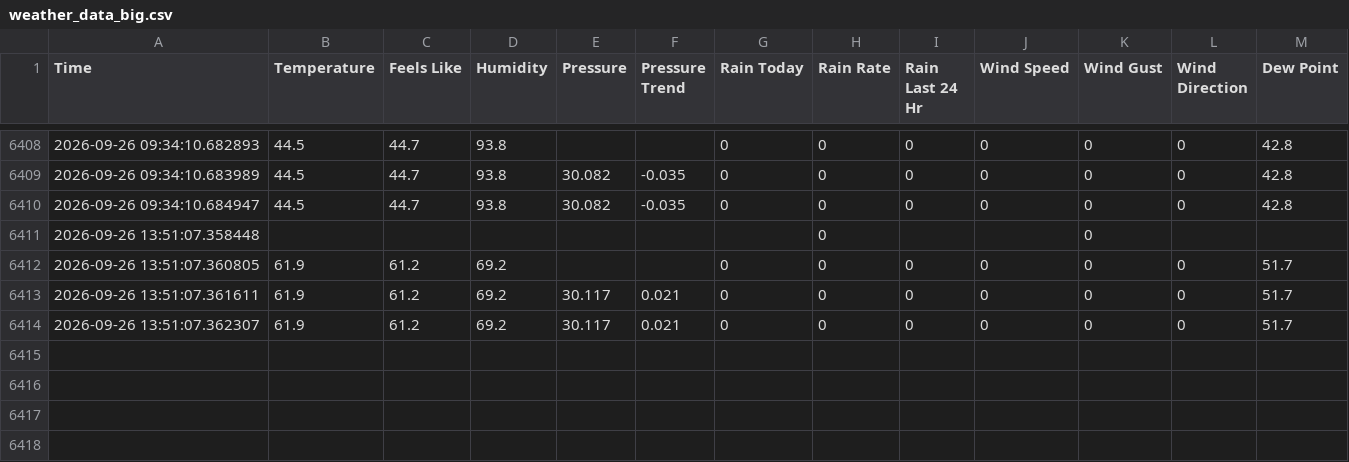
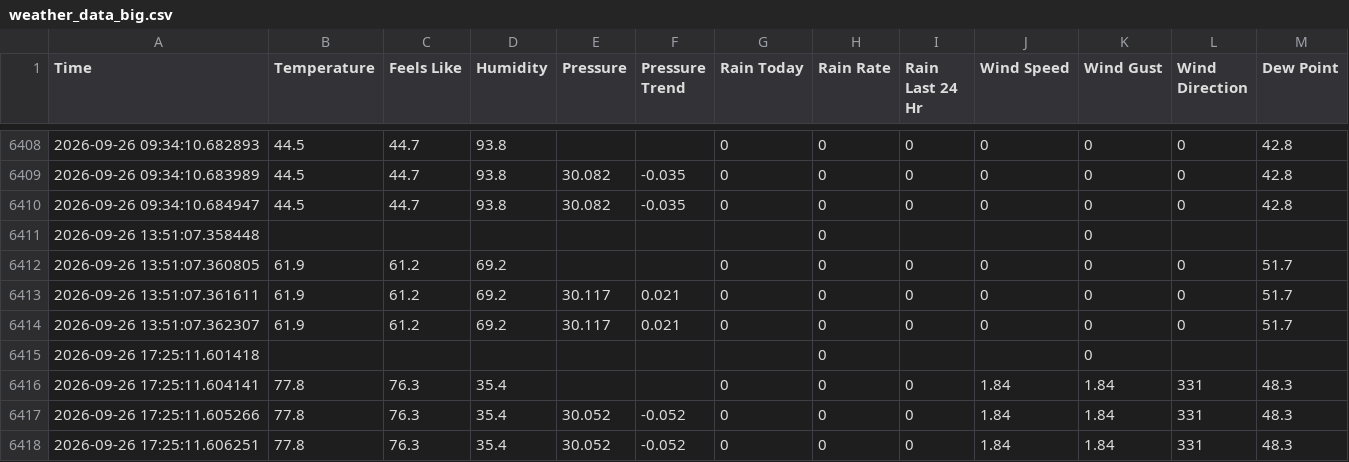
Before and after one commit to calvinparsons04/Calvin-Weather-Dashboard, a CSV file: weather_data_big.csv, drawn as a sheet; only a part is shown, gaps mark what is left out.

```diff
--- a/weather_data_big.csv
+++ b/weather_data_big.csv
@@ -6414 +6414,5 @@ Time,Temperature,Feels Like,Humidity,Pressure,Pressure Trend,Rain Today,Rain Rat
 2026-09-26 13:51:07.362307,61.9,61.2,69.2,30.117,0.021,0,0,0,0,0,0,51.7
+2026-09-26 17:25:11.601418,,,,,,,0,,,0,,
+2026-09-26 17:25:11.604141,77.8,76.3,35.4,,,0,0,0,1.84,1.84,331,48.3
+2026-09-26 17:25:11.605266,77.8,76.3,35.4,30.052,-0.052,0,0,0,1.84,1.84,331,48.3
+2026-09-26 17:25:11.606251,77.8,76.3,35.4,30.052,-0.052,0,0,0,1.84,1.84,331,48.3
```
